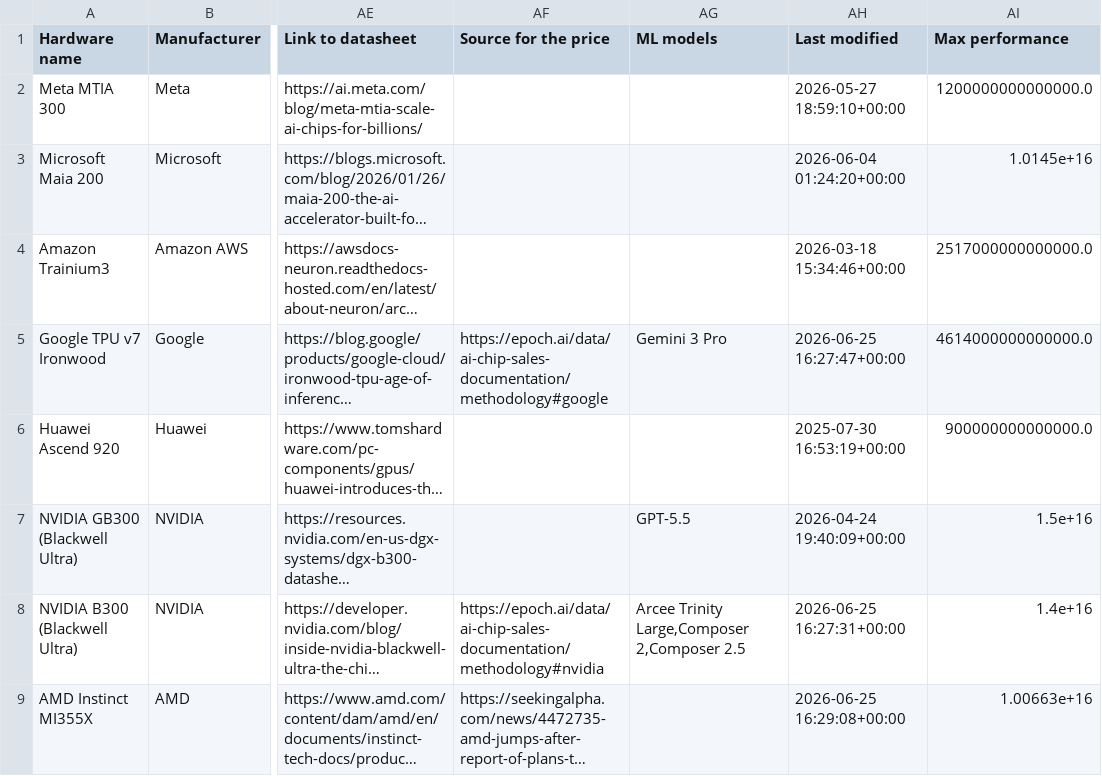
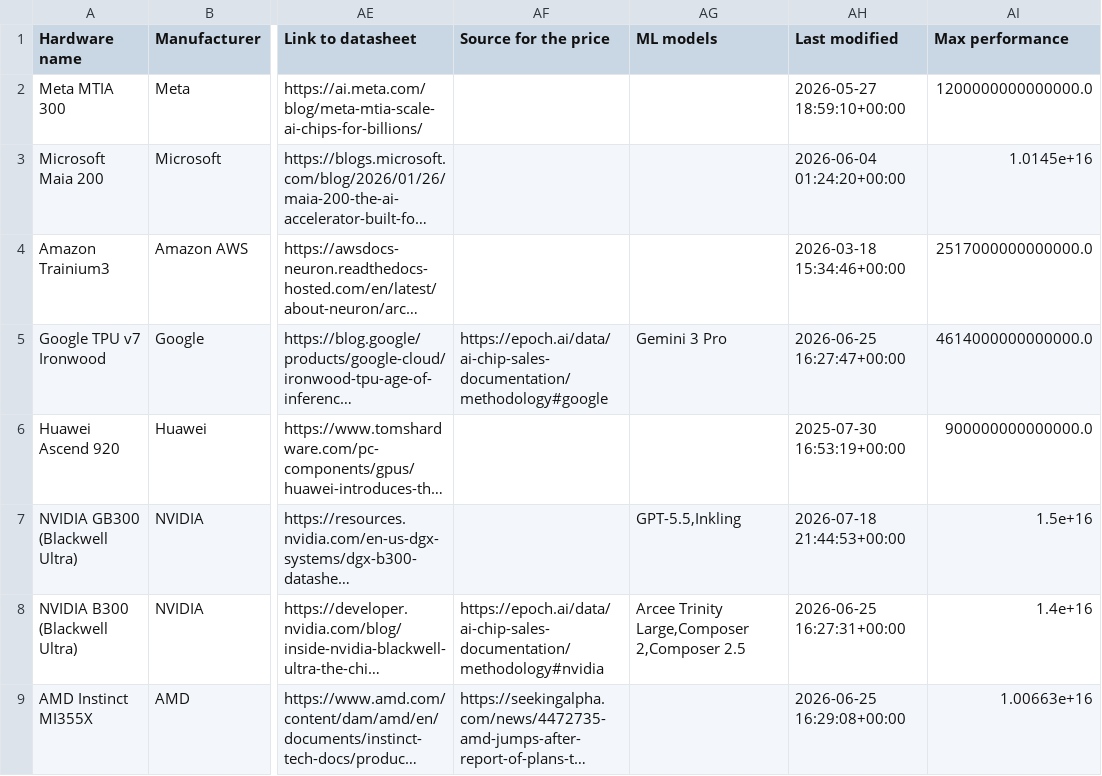
Before and after one commit to jrh-mann/jrh-mann.github.io, a CSV file: tokenomics/static/ml_hardware.csv, drawn as a sheet; only a part is shown, gaps mark what is left out; long unchanged cells end in …; the diff names each change by its address in the sheet, - before the commit and + after, or states it on an @@ line.

```diff
--- a/tokenomics/static/ml_hardware.csv
+++ b/tokenomics/static/ml_hardware.csv
-AG7 (ML models): GPT-5.5
+AG7 (ML models): GPT-5.5,Inkling
-AH7 (Last modified): 2026-04-24 19:40:09+00:00
+AH7 (Last modified): 2026-07-18 21:44:53+00:00
```
Also changed, not shown: 1 other file.
